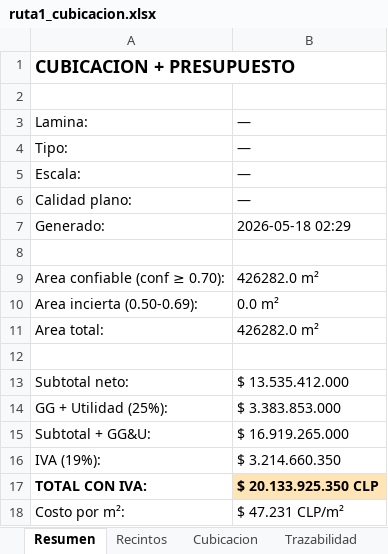
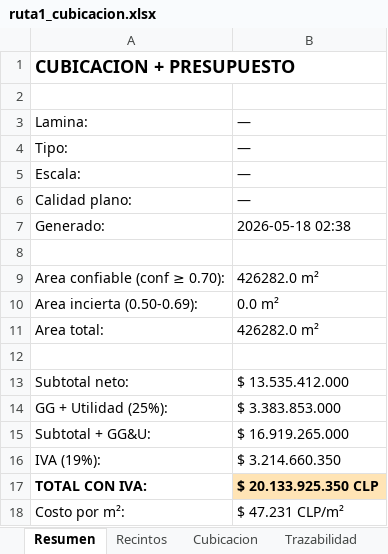
Before and after one commit to dgonzamat/Hack, an Excel workbook: ruta1_cubicacion.xlsx, sheet Resumen, drawn as a sheet; values as stored, in another font and other column widths than the file's, no borders; the diff names each change by its address in the sheet, - before the commit and + after, or states it on an @@ line.

```diff
--- a/ruta1_cubicacion.xlsx (sheet Resumen)
+++ b/ruta1_cubicacion.xlsx (sheet Resumen)
-B7: 2026-05-18 02:29
+B7: 2026-05-18 02:38
```
